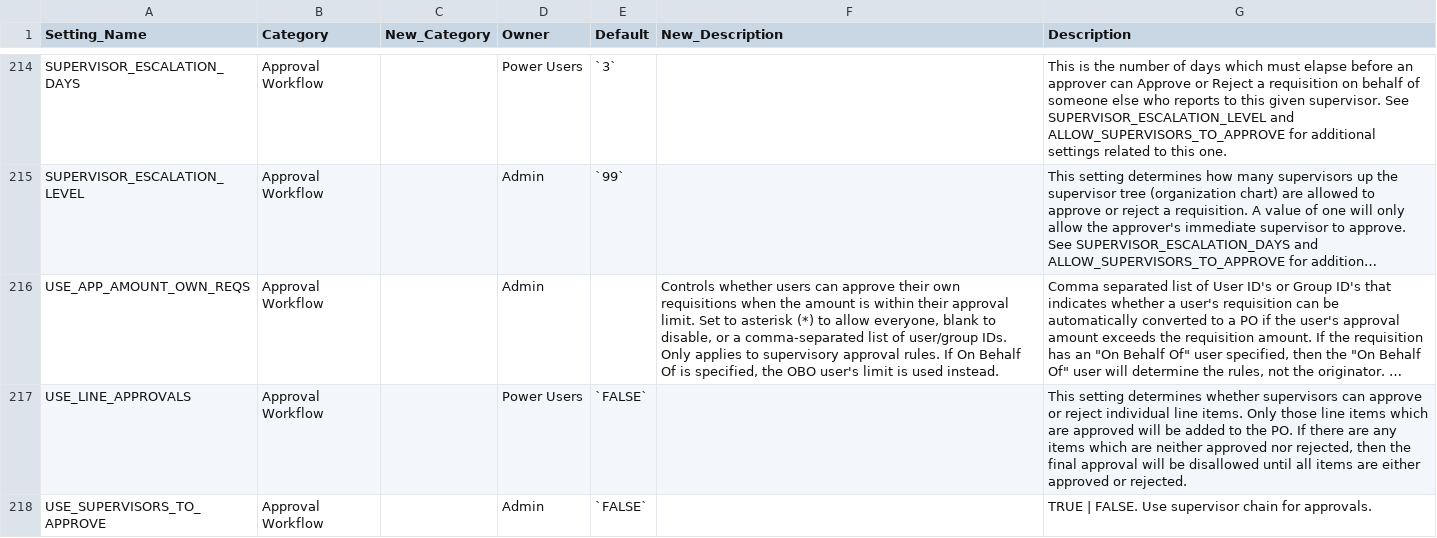
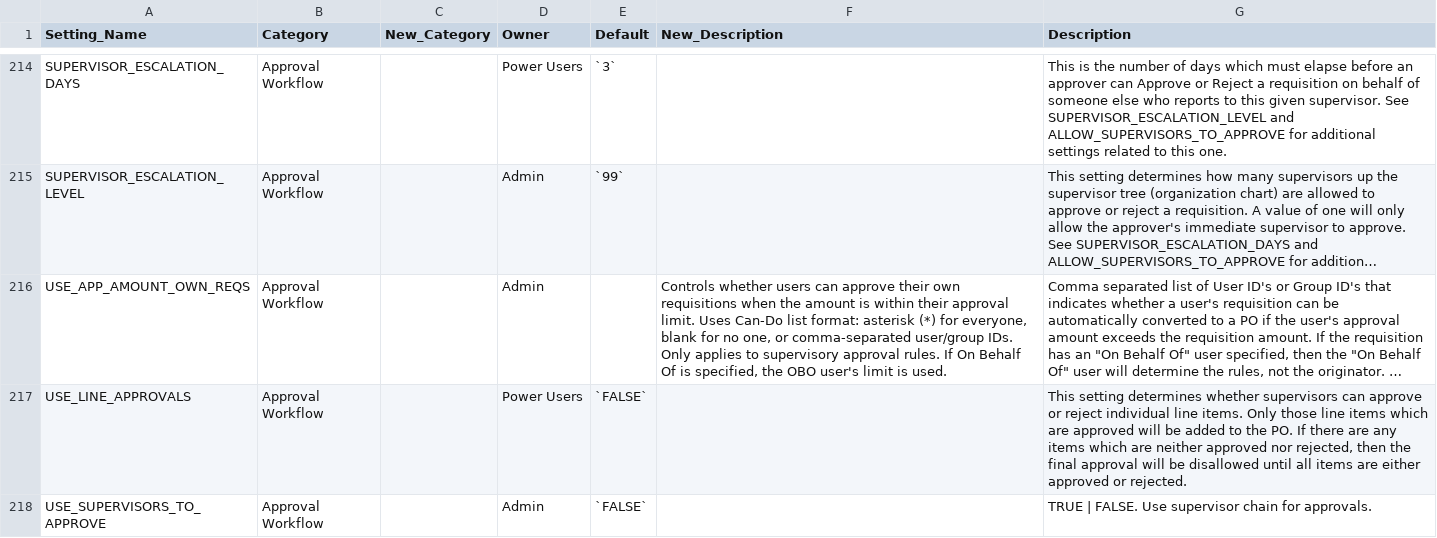
Before and after one commit to fsalesi/iPurchase-Docs, a CSV file: reference/system-settings-bible.new.csv, drawn as a sheet; only a part is shown, gaps mark what is left out; long unchanged cells end in …; the diff covers the shown part only; the diff names each change by its address in the sheet, - before the commit and + after, or states it on an @@ line.

Commit message:
Enrich batch 2: Top 10 settings + Can-Do references
Updated with Can-Do list format links:
- USE_APP_AMOUNT_OWN_REQS
- ALLOW_SUPERVISORS_TO_APPROVE
- AUTO_APPROVE_FORWARD

New enriched setting pages:
- EMAILSERVER
- PO_UPDATE_TOLERANCE_AMOUNT
- CO_ITEM_REROUTE_NEW
- CO_HEADER_REROUTE_FIELDS
- CO_ITEM_REROUTE_FIELDS

CSV updated with plain text descriptions for product help.

10 of 549 settings enriched.

```diff
--- a/reference/system-settings-bible.new.csv
+++ b/reference/system-settings-bible.new.csv
-F216 (New_Description): …approval limit. Set to asterisk (*) to allow everyone, blank to disable, or a comma-separated list of user/group IDs. Only applies to supervisory approval rules. If On Behalf Of is specified, the OBO user's limit is used instead.
+F216 (New_Description): …approval limit. Uses Can-Do list format: asterisk (*) for everyone, blank for no one, or comma-separated user/group IDs. Only applies to supervisory approval rules. If On Behalf Of is specified, the OBO user's limit is used.
```
Also changed, not shown: 7 edited cells elsewhere in this file, 8 other files.
